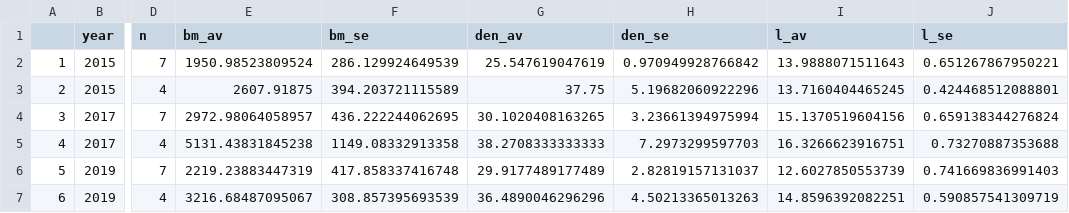
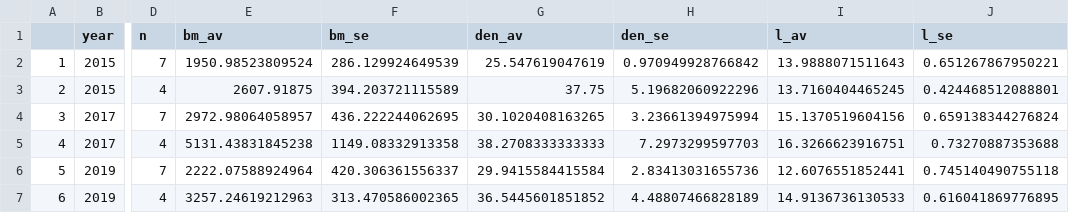
Before and after one commit to molwilson/bonaire, a CSV file: r/sum_carnmgmt_2019.csv, drawn as a sheet; only a part is shown, gaps mark what is left out; the diff names each change by its address in the sheet, - before the commit and + after, or states it on an @@ line.

```diff
--- a/r/sum_carnmgmt_2019.csv
+++ b/r/sum_carnmgmt_2019.csv
-E6 (bm_av): 2219.23883447319
+E6 (bm_av): 2222.07588924964
-F6 (bm_se): 417.858337416748
+F6 (bm_se): 420.306361556337
-G6 (den_av): 29.9177489177489
+G6 (den_av): 29.9415584415584
-H6 (den_se): 2.82819157131037
+H6 (den_se): 2.83413031655736
-I6 (l_av): 12.6027850553739
+I6 (l_av): 12.6076551852441
-J6 (l_se): 0.741669836991403
+J6 (l_se): 0.745140490755118
-E7 (bm_av): 3216.68487095067
+E7 (bm_av): 3257.24619212963
-F7 (bm_se): 308.857395693539
+F7 (bm_se): 313.470586002365
-G7 (den_av): 36.4890046296296
+G7 (den_av): 36.5445601851852
-H7 (den_se): 4.50213365013263
+H7 (den_se): 4.48807466828189
-I7 (l_av): 14.8596392082251
+I7 (l_av): 14.9136736130533
-J7 (l_se): 0.590857541309719
+J7 (l_se): 0.616041869776895
```
Also changed, not shown: r/sum_carn_2019.csv, r/sum_cfam_2019.csv, 9 other files.
